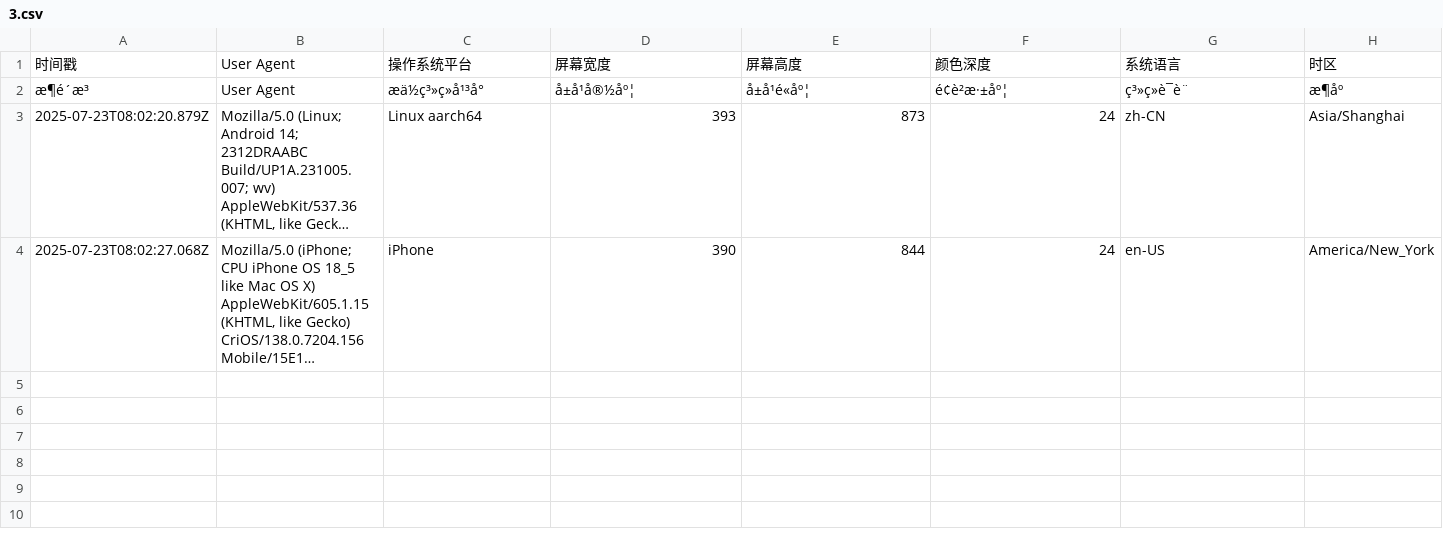
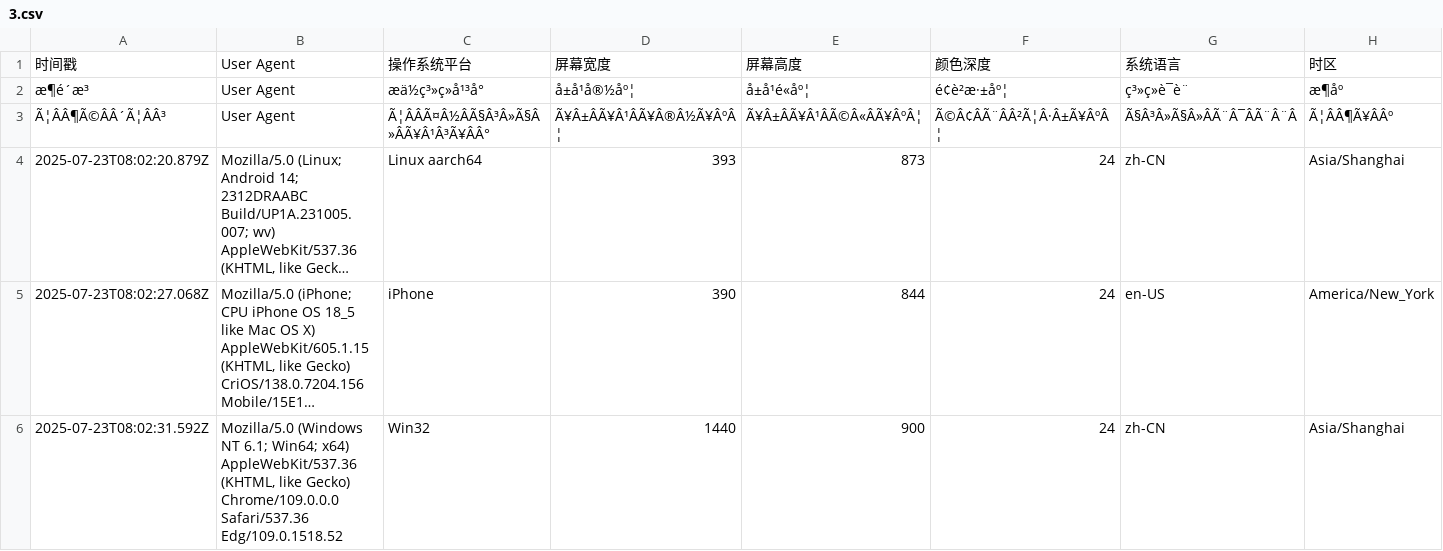
Before and after one commit to Joey862/Joey.github.io, a CSV file: 3.csv, drawn as a sheet; only a part is shown; long unchanged cells end in …; rows hold the shown columns only; the diff names each change by its address in the sheet, - before the commit and + after, or states it on an @@ line.

Commit message:
新增设备信息记录: 2025-07-23T08:02:31.592Z

```diff
--- a/3.csv
+++ b/3.csv
+row 3: Ã¦ÂÂ¶Ã©ÂÂ´Ã¦ÂÂ³ | User Agent | Ã¦ÂÂÃ¤Â½ÂÃ§Â³Â»Ã§Â»ÂÃ¥Â¹Â³Ã¥ÂÂ° | Ã¥Â±ÂÃ¥Â¹ÂÃ¥Â®Â½Ã¥ÂºÂ¦ | Ã¥Â±ÂÃ¥Â¹ÂÃ©Â«ÂÃ¥ÂºÂ¦ | Ã©Â¢ÂÃ¨ÂÂ²Ã¦Â·Â±Ã¥ÂºÂ¦ | Ã§Â³Â»Ã§Â»ÂÃ¨Â¯ÂÃ¨Â¨Â | Ã¦ÂÂ¶Ã¥ÂÂº
+row 6: 2025-07-23T08:02:31.592Z | Mozilla/5.0 (Windows NT 6.1; Win64; x64) AppleWebKit/537.36 (KHTML, like Gecko) Chrome/109.0.0.0 Safari/537.36 Edg/109.0.1518.52 | Win32 | 1440 | 900 | 24 | zh-CN | Asia/Shanghai
```
